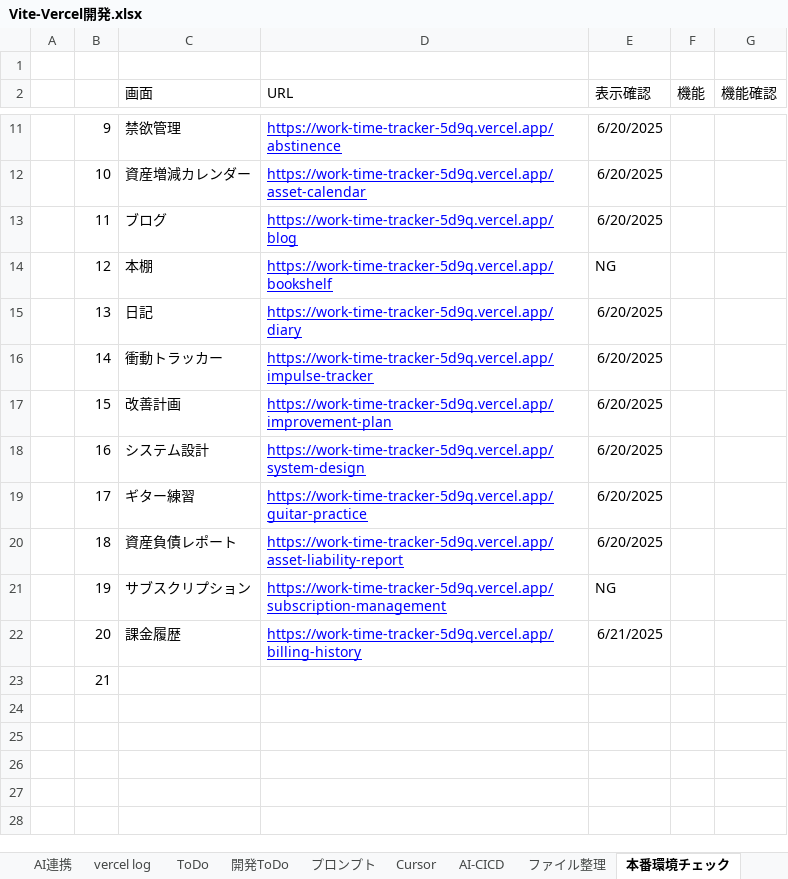
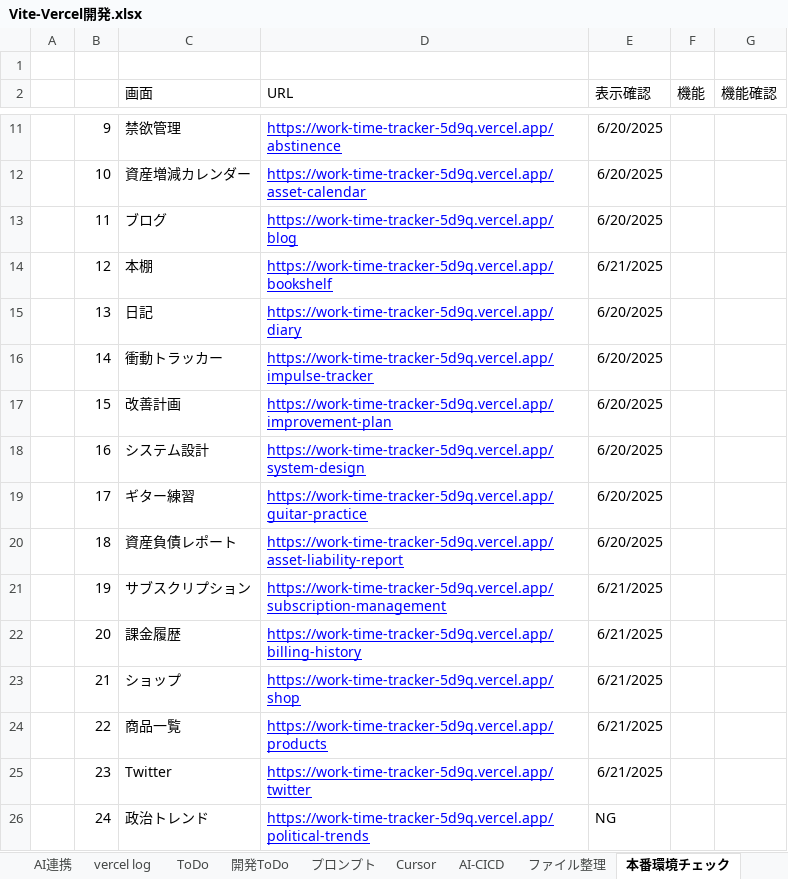
Before and after one commit to umezawakanta/work-time-tracker, an Excel workbook: Vite-Vercel開発.xlsx, sheet 本番環境チェック, drawn as a sheet; only a part is shown, gaps mark what is left out; values as stored, in another font and other column widths than the file's, no borders; the diff names each change by its address in the sheet, - before the commit and + after, or states it on an @@ line.

```diff
--- a/Vite-Vercel開発.xlsx (sheet 本番環境チェック)
+++ b/Vite-Vercel開発.xlsx (sheet 本番環境チェック)
-E14 (表示確認): NG
+E14 (表示確認): 6/21/2025
-E21 (表示確認): NG
+E21 (表示確認): 6/21/2025
-C23 (画面): (empty)
+C23 (画面): ショップ
-D23 (URL): (empty)
+D23 (URL): https://work-time-tracker-5d9q.vercel.app/shop
-E23 (表示確認): (empty)
+E23 (表示確認): 6/21/2025
+row 24:  | 22 | 商品一覧 | https://work-time-tracker-5d9q.vercel.app/products | 6/21/2025
+row 25:  | 23 | Twitter | https://work-time-tracker-5d9q.vercel.app/twitter | 6/21/2025
+row 26:  | 24 | 政治トレンド | https://work-time-tracker-5d9q.vercel.app/political-trends | NG
```
Also changed, not shown: sheet 活動記録, 1 other file.
